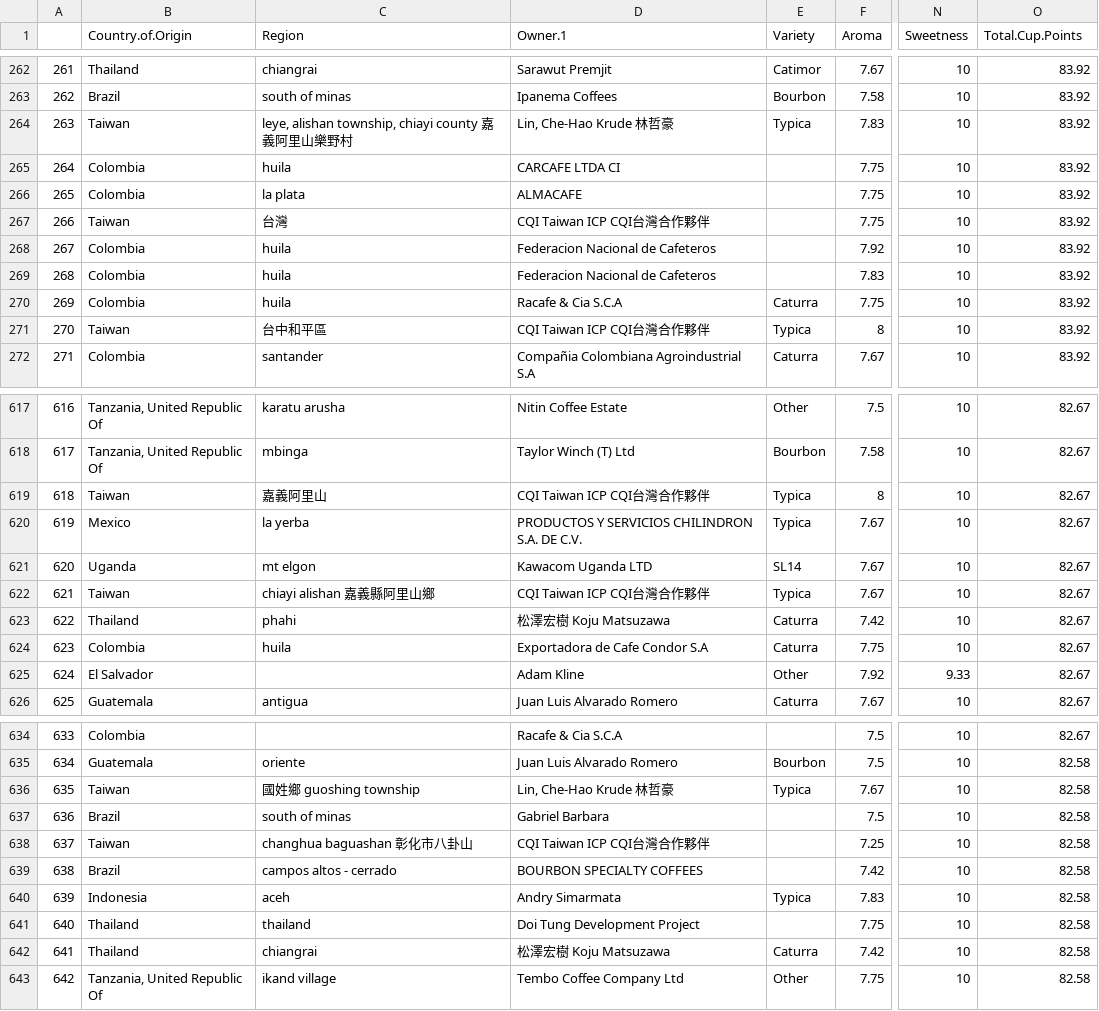
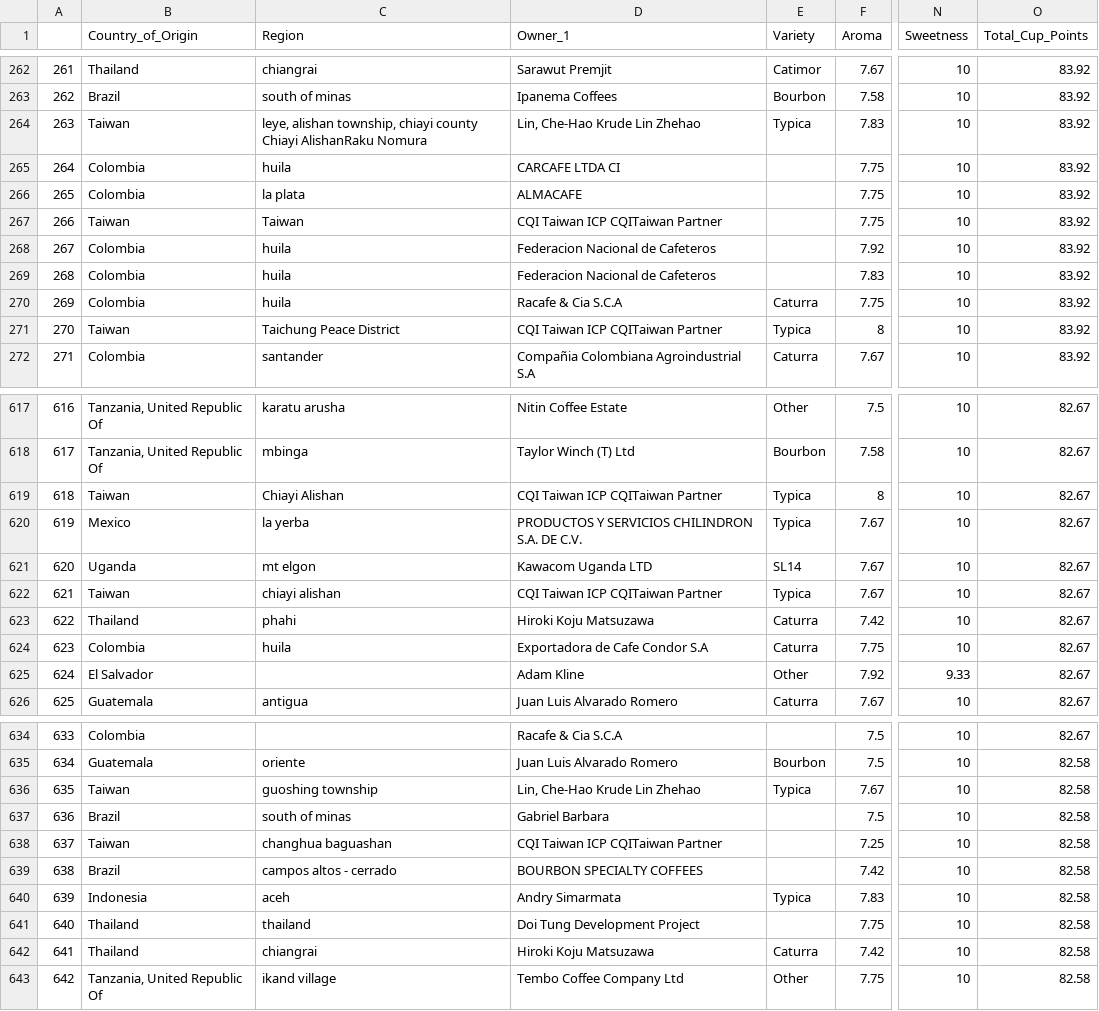
Before and after one commit to RaMcDaniel/CoffeePredictor, a CSV file: arabica_data_cleaned_filtered.csv, drawn as a sheet; only a part is shown, gaps mark what is left out; the diff covers the shown part only; the diff names each change by its address in the sheet, - before the commit and + after, or states it on an @@ line.

```diff
--- a/arabica_data_cleaned_filtered.csv
+++ b/arabica_data_cleaned_filtered.csv
-B1: Country.of.Origin
+B1: Country_of_Origin
-D1: Owner.1
+D1: Owner_1
-O1: Total.Cup.Points
+O1: Total_Cup_Points
-C264 (Region): …chiayi county 嘉義阿里山樂野村
+C264 (Region): …chiayi county Chiayi AlishanRaku Nomura
-D264 (Owner_1): Lin, Che-Hao Krude 林哲豪
+D264 (Owner_1): Lin, Che-Hao Krude Lin Zhehao
-C267 (Region): 台灣
+C267 (Region): Taiwan
-D267 (Owner_1): CQI Taiwan ICP CQI台灣合作夥伴
+D267 (Owner_1): CQI Taiwan ICP CQITaiwan Partner
-C271 (Region): 台中和平區
+C271 (Region): Taichung Peace District
-D271 (Owner_1): CQI Taiwan ICP CQI台灣合作夥伴
+D271 (Owner_1): CQI Taiwan ICP CQITaiwan Partner
-C619 (Region): 嘉義阿里山
+C619 (Region): Chiayi Alishan
-D619 (Owner_1): CQI Taiwan ICP CQI台灣合作夥伴
+D619 (Owner_1): CQI Taiwan ICP CQITaiwan Partner
-C622 (Region): chiayi alishan 嘉義縣阿里山鄉
+C622 (Region): chiayi alishan
-D622 (Owner_1): CQI Taiwan ICP CQI台灣合作夥伴
+D622 (Owner_1): CQI Taiwan ICP CQITaiwan Partner
-D623 (Owner_1): 松澤宏樹 Koju Matsuzawa
+D623 (Owner_1): Hiroki Koju Matsuzawa
-C636 (Region): 國姓鄉 guoshing township
+C636 (Region): guoshing township
-D636 (Owner_1): Lin, Che-Hao Krude 林哲豪
+D636 (Owner_1): Lin, Che-Hao Krude Lin Zhehao
-C638 (Region): changhua baguashan 彰化市八卦山
+C638 (Region): changhua baguashan
-D638 (Owner_1): CQI Taiwan ICP CQI台灣合作夥伴
+D638 (Owner_1): CQI Taiwan ICP CQITaiwan Partner
-D642 (Owner_1): 松澤宏樹 Koju Matsuzawa
+D642 (Owner_1): Hiroki Koju Matsuzawa
```
Also changed, not shown: 121 edited cells elsewhere in this file, 2 other files.
